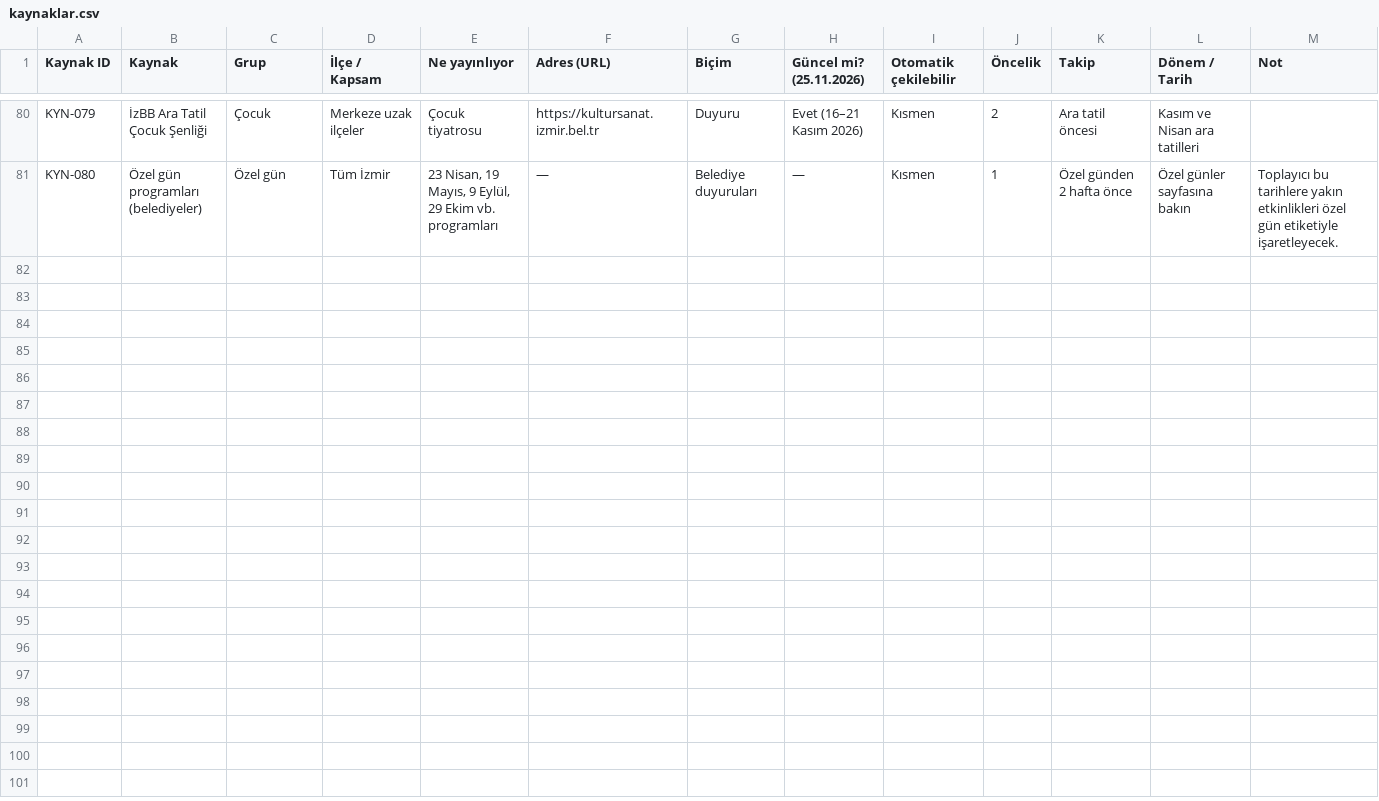
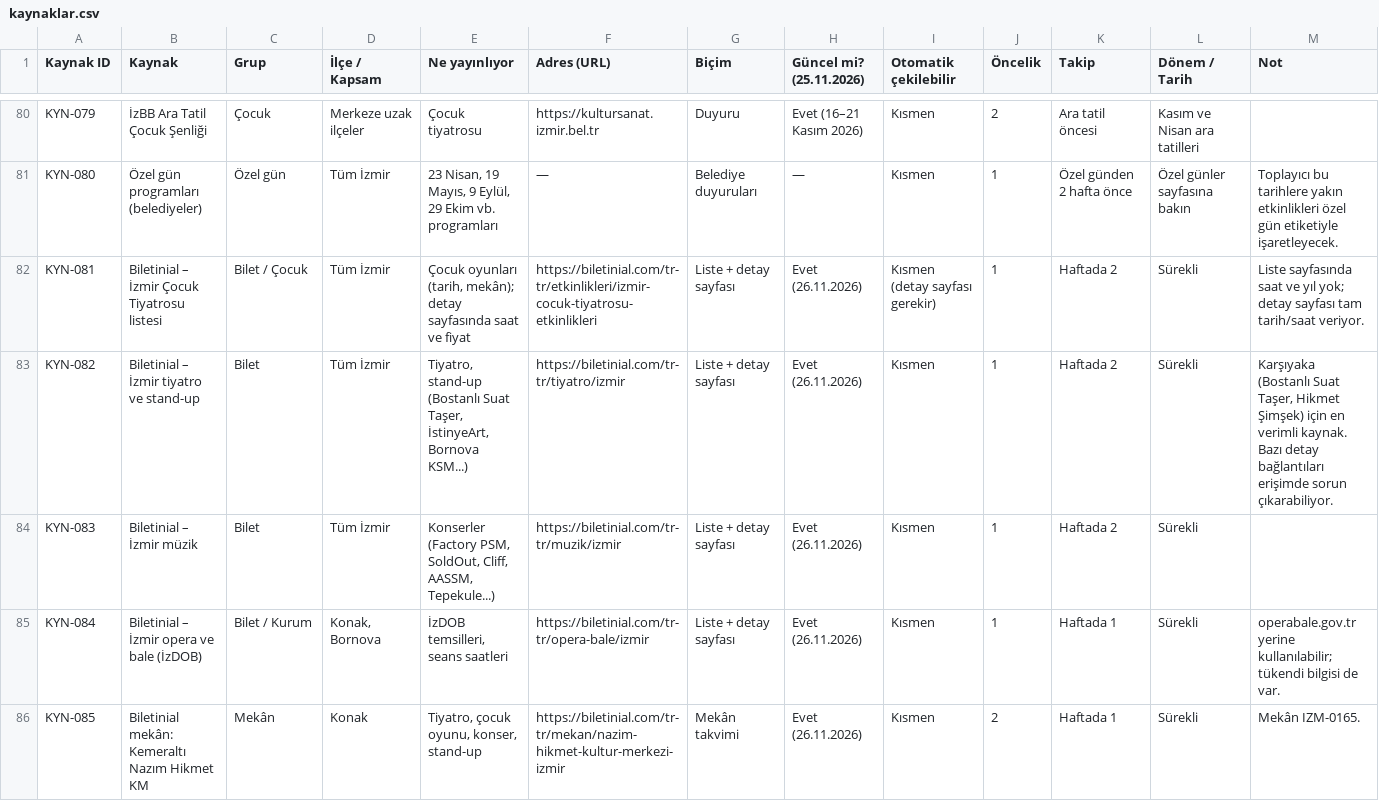
Before and after one commit to kemalozen71-urla/cumbus-veri, a CSV file: kaynaklar.csv, drawn as a sheet; only a part is shown, gaps mark what is left out; the diff covers the shown part only; the diff names each change by its address in the sheet, - before the commit and + after, or states it on an @@ line.

```diff
--- a/kaynaklar.csv
+++ b/kaynaklar.csv
+row 82: KYN-081 | Biletinial – İzmir Çocuk Tiyatrosu listesi | Bilet / Çocuk | Tüm İzmir | Çocuk oyunları (tarih, mekân); detay sayfasında saat ve fiyat | https://biletinial.com/tr-tr/etkinlikleri/izmir-cocuk-tiyatrosu-etkinlikleri | Liste + detay sayfası | Evet (26.11.2026) | Kısmen (detay sayfası gerekir) | 1 | Haftada 2 | Sürekli | Liste sayfasında saat ve yıl yok; detay sayfası tam tarih/saat veriyor.
+row 83: KYN-082 | Biletinial – İzmir tiyatro ve stand-up | Bilet | Tüm İzmir | Tiyatro, stand-up (Bostanlı Suat Taşer, İstinyeArt, Bornova KSM...) | https://biletinial.com/tr-tr/tiyatro/izmir | Liste + detay sayfası | Evet (26.11.2026) | Kısmen | 1 | Haftada 2 | Sürekli | Karşıyaka (Bostanlı Suat Taşer, Hikmet Şimşek) için en verimli kaynak. Bazı detay bağlantıları erişimde sorun çıkarabiliyor.
+row 84: KYN-083 | Biletinial – İzmir müzik | Bilet | Tüm İzmir | Konserler (Factory PSM, SoldOut, Cliff, AASSM, Tepekule...) | https://biletinial.com/tr-tr/muzik/izmir | Liste + detay sayfası | Evet (26.11.2026) | Kısmen | 1 | Haftada 2 | Sürekli
+row 85: KYN-084 | Biletinial – İzmir opera ve bale (İzDOB) | Bilet / Kurum | Konak, Bornova | İzDOB temsilleri, seans saatleri | https://biletinial.com/tr-tr/opera-bale/izmir | Liste + detay sayfası | Evet (26.11.2026) | Kısmen | 1 | Haftada 1 | Sürekli | operabale.gov.tr yerine kullanılabilir; tükendi bilgisi de var.
+row 86: KYN-085 | Biletinial mekân: Kemeraltı Nazım Hikmet KM | Mekân | Konak | Tiyatro, çocuk oyunu, konser, stand-up | https://biletinial.com/tr-tr/mekan/nazim-hikmet-kultur-merkezi-izmir | Mekân takvimi | Evet (26.11.2026) | Kısmen | 2 | Haftada 1 | Sürekli | Mekân IZM-0165.
```
Also changed, not shown: 4 added rows and 6 edited cells elsewhere in this file, mekanlar.csv, 2 other files.
